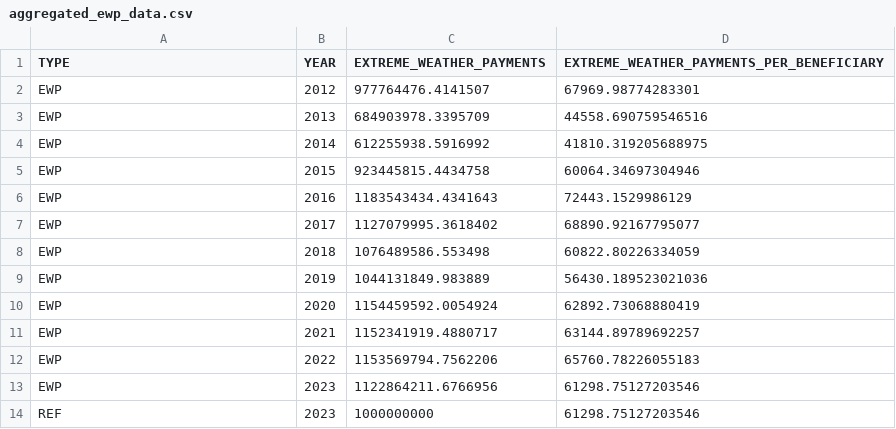
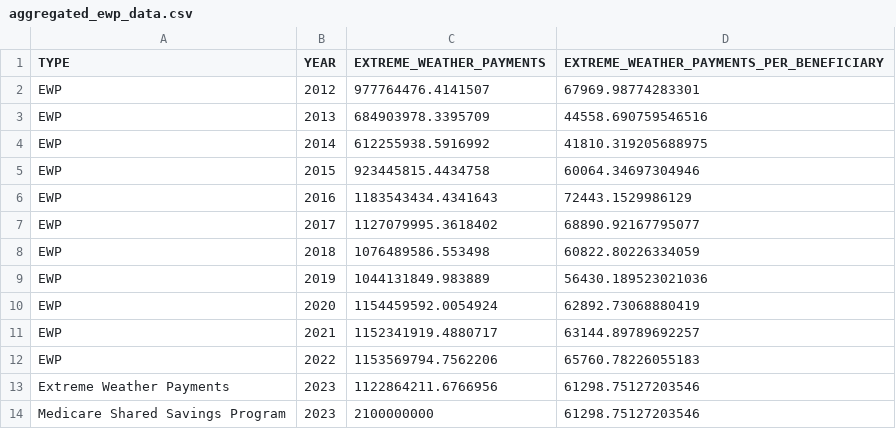
Before and after one commit to mathematica-pub/frontend-shared-packages, a CSV file: apps/my-work/src/assets/content/example-data/aggregated_ewp_data.csv, drawn as a sheet.

```diff
--- a/apps/my-work/src/assets/content/example-data/aggregated_ewp_data.csv
+++ b/apps/my-work/src/assets/content/example-data/aggregated_ewp_data.csv
@@ -12,3 +12,3 @@ EWP,2021,1152341919.4880717,63144.89789692257
 EWP,2022,1153569794.7562206,65760.78226055183
-EWP,2023,1122864211.6766956,61298.75127203546
-REF,2023,1000000000,61298.75127203546
+Extreme Weather Payments,2023,1122864211.6766956,61298.75127203546
+Medicare Shared Savings Program,2023,2100000000,61298.75127203546
```
Also changed, not shown: 28 other files.
